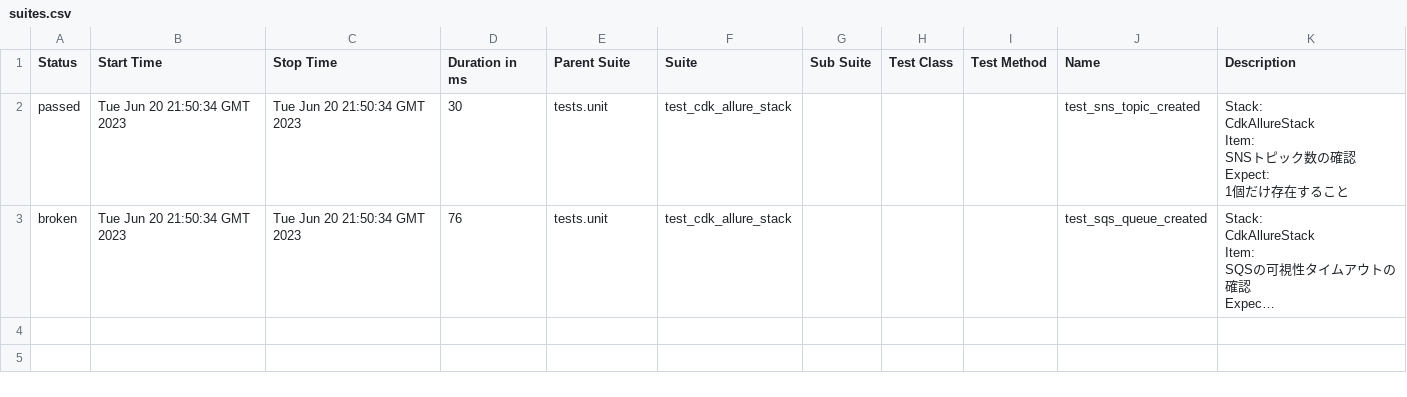
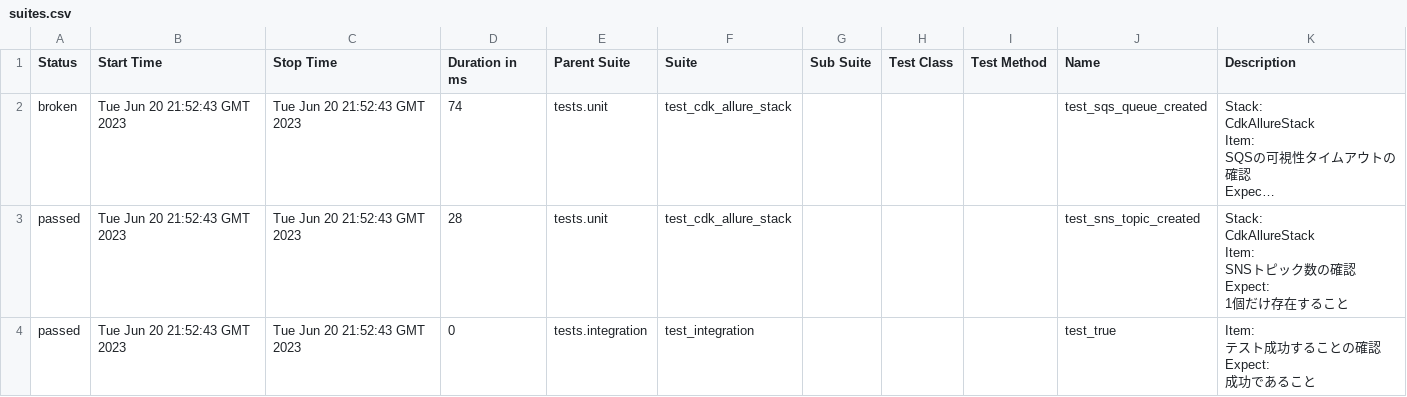
Before and after one commit to Yusuke-Shimizu/cdk-allure, a CSV file: data/suites.csv, drawn as a sheet; long unchanged cells end in …; removed rows and columns are numbered as before the commit, all else as after; ↵ is a line break in a cell; the diff names each change by its address in the sheet, - before the commit and + after, or states it on an @@ line.

```diff
--- a/data/suites.csv
+++ b/data/suites.csv
-row 2: passed | Tue Jun 20 21:50:34 GMT 2023 | Tue Jun 20 21:50:34 GMT 2023 | 30 | tests.unit | test_cdk_allure_stack |  |  |  | test_sns_topic_created | Stack: ↵ CdkAllureStack ↵ Item: ↵ SNSトピック数の確認 ↵ Expect: ↵ 1個だけ存在すること
-B2 (Start Time): Tue Jun 20 21:50:34 GMT 2023
+B2 (Start Time): Tue Jun 20 21:52:43 GMT 2023
-C2 (Stop Time): Tue Jun 20 21:50:34 GMT 2023
+C2 (Stop Time): Tue Jun 20 21:52:43 GMT 2023
-D2 (Duration in ms): 76
+D2 (Duration in ms): 74
+row 3: passed | Tue Jun 20 21:52:43 GMT 2023 | Tue Jun 20 21:52:43 GMT 2023 | 28 | tests.unit | test_cdk_allure_stack |  |  |  | test_sns_topic_created | Stack: ↵ CdkAllureStack ↵ Item: ↵ SNSトピック数の確認 ↵ Expect: ↵ 1個だけ存在すること
+row 4: passed | Tue Jun 20 21:52:43 GMT 2023 | Tue Jun 20 21:52:43 GMT 2023 | 0 | tests.integration | test_integration |  |  |  | test_true | Item: ↵ テスト成功することの確認 ↵ Expect: ↵ 成功であること
```
Also changed, not shown: 29 other files.
